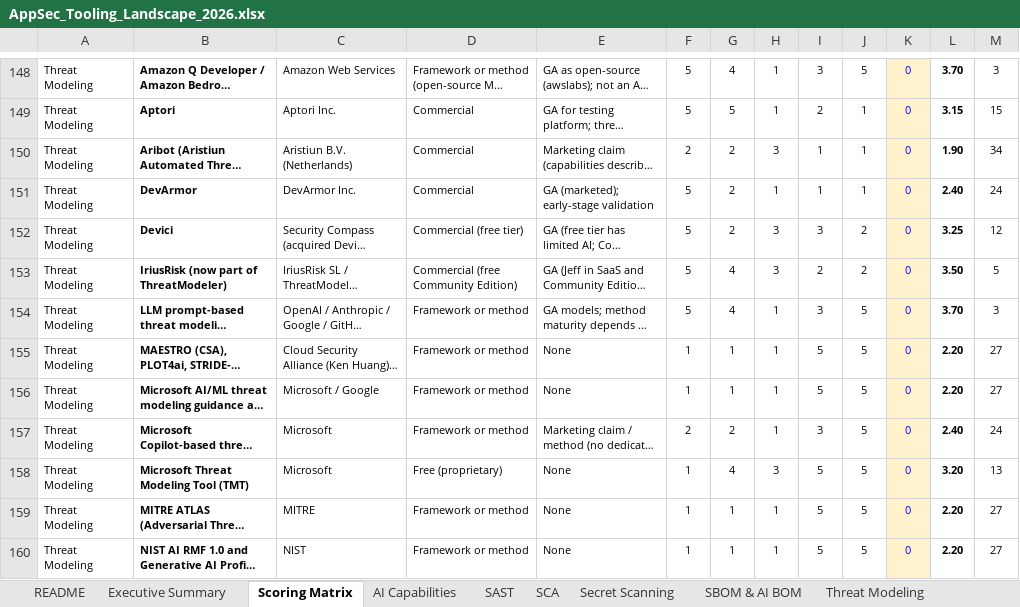
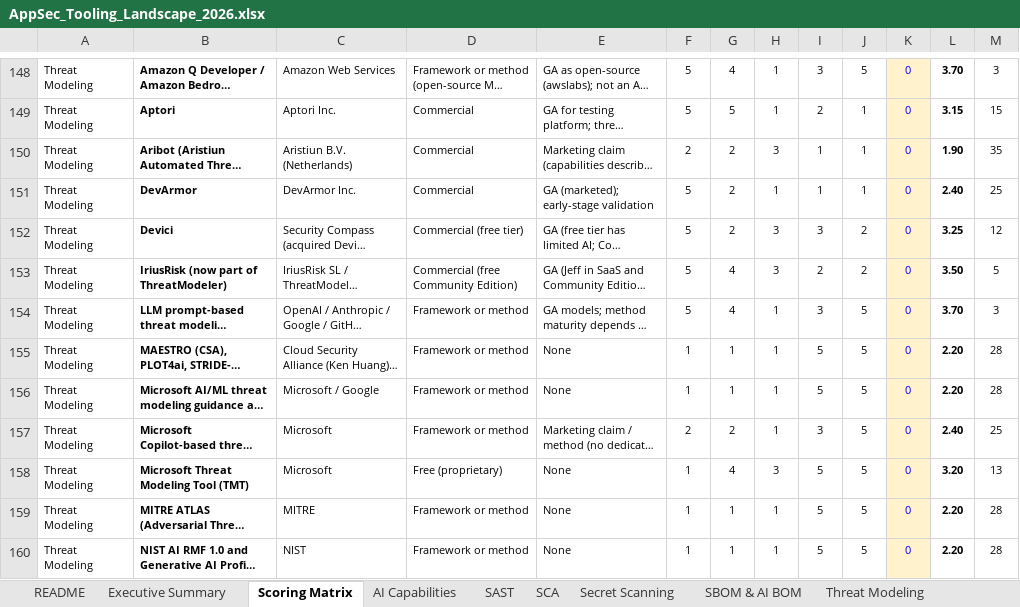
Before and after one commit to yashwanthgk88/appsec-tooling-landscape, an Excel workbook: AppSec_Tooling_Landscape_2026.xlsx, sheet Scoring Matrix, drawn as a sheet; only a part is shown, gaps mark what is left out; long unchanged cells end in …; values as stored, in another font and other column widths than the file's, no borders; charts and pictures and conditional formats not drawn; the diff covers the shown part only; the diff names each change by its address in the sheet, - before the commit and + after, or states it on an @@ line.

```diff
--- a/AppSec_Tooling_Landscape_2026.xlsx (sheet Scoring Matrix)
+++ b/AppSec_Tooling_Landscape_2026.xlsx (sheet Scoring Matrix)
-M150: 34
+M150: 35
-M151: 24
+M151: 25
-M155:M156: 27
+M155:M156: 28
-M157: 24
+M157: 25
-M159:M160: 27
+M159:M160: 28
```
Also changed, not shown: 65 edited cells elsewhere in this sheet, sheet New Entrants, sheet Feature Updates, sheet AI Capabilities, sheet Security Requirements, sheet Platforms & ASPM, sheet Threat Modeling, 6 more sheets, 9 other files.
